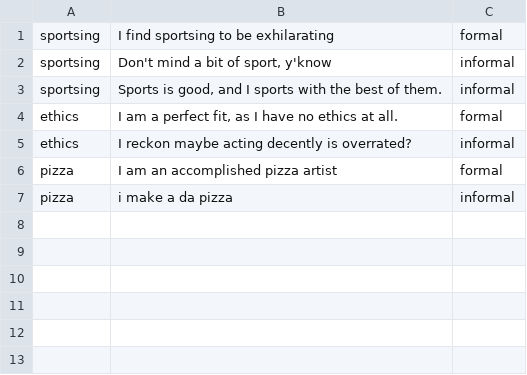
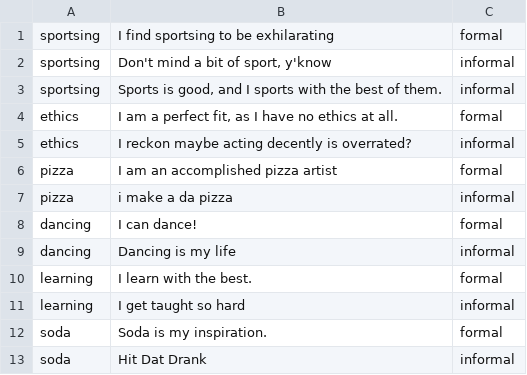
Before and after one commit to Nicktatorship/shadowpal, a CSV file: quals.csv, drawn as a sheet; the diff names each change by its address in the sheet, - before the commit and + after, or states it on an @@ line.

```diff
--- a/quals.csv
+++ b/quals.csv
+row 8: dancing | I can dance! | formal
+row 9: dancing | Dancing is my life | informal
+row 10: learning | I learn with the best. | formal
+row 11: learning | I get taught so hard | informal
+row 12: soda | Soda is my inspiration. | formal
+row 13: soda | Hit Dat Drank | informal
```
Also changed, not shown: 5 other files.
